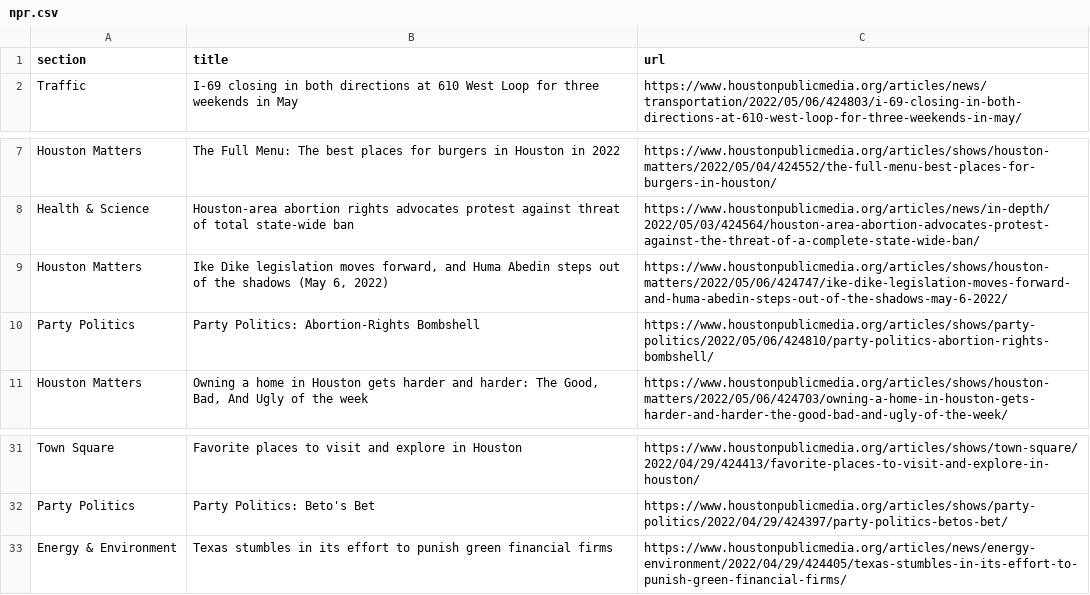
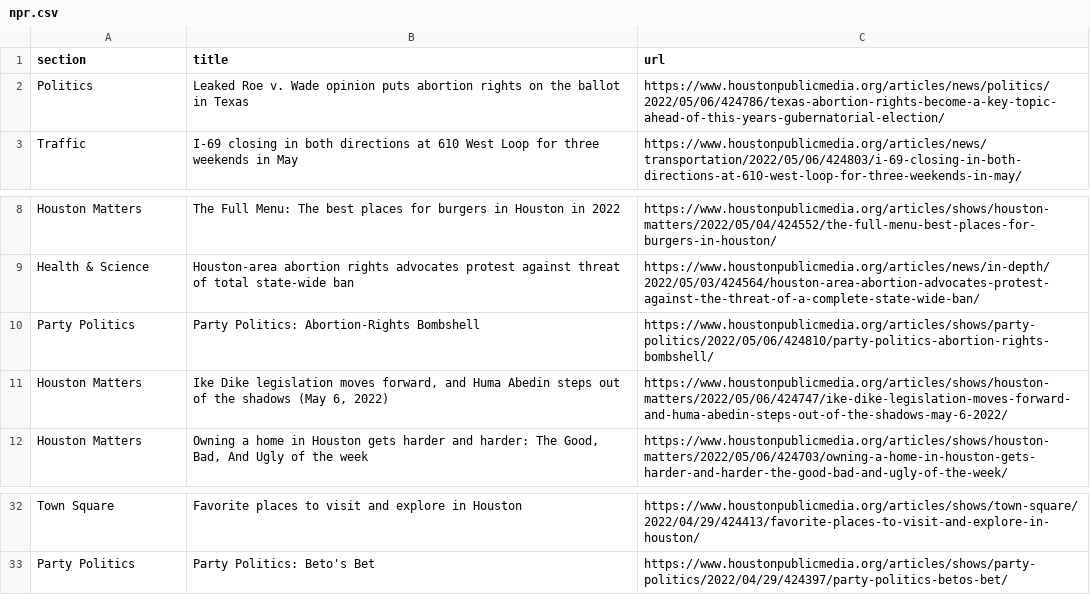
Before and after one commit to js5966/auto_run, a CSV file: npr.csv, drawn as a sheet; only a part is shown, gaps mark what is left out.

```diff
--- a/npr.csv
+++ b/npr.csv
@@ -1,2 +1,3 @@
 section,title,url
+Politics,Leaked Roe v. Wade opinion puts abortion rights on the ballot in Texas,https://www.houstonpublicmedia.org/articles/news/politics/2022/05/06/424786/texas-abortion-rights-become-a-key-topic-ahead-of-this-years-gubernatorial-election/
 Traffic,I-69 closing in both directions at 610 West Loop for three weekends in May,https://www.houstonpublicmedia.org/articles/news/transportation/2022/05/06/424803/i-69-closing-in-both-directions-at-610-west-loop-for-three-weekends-in-may/
@@ -8,4 +9,4 @@ Houston Matters,The Full Menu: The best places for burgers in Houston in 2022,ht
 Health & Science,Houston-area abortion rights advocates protest against threat of total state-wide ban,https://www.houstonpublicmedia.org/articles/news/in-depth/2022/05/03/424564/houston-area-abortion-advocates-protest-against-the-threat-of-a-complete-state-wide-ban/
+Party Politics,Party Politics: Abortion-Rights Bombshell,https://www.houstonpublicmedia.org/articles/shows/party-politics/2022/05/06/424810/party-politics-abortion-rights-bombshell/
 Houston Matters,"Ike Dike legislation moves forward, and Huma Abedin steps out of the shadows (May 6, 2022)",https://www.houstonpublicmedia.org/articles/shows/houston-matters/2022/05/06/424747/ike-dike-legislation-moves-forward-and-huma-abedin-steps-out-of-the-shadows-may-6-2022/
-Party Politics,Party Politics: Abortion-Rights Bombshell,https://www.houstonpublicmedia.org/articles/shows/party-politics/2022/05/06/424810/party-politics-abortion-rights-bombshell/
 Houston Matters,"Owning a home in Houston gets harder and harder: The Good, Bad, And Ugly of the week",https://www.houstonpublicmedia.org/articles/shows/houston-matters/2022/05/06/424703/owning-a-home-in-houston-gets-harder-and-harder-the-good-bad-and-ugly-of-the-week/
@@ -32,2 +33 @@ Town Square,Favorite places to visit and explore in Houston,https://www.houstonp
 Party Politics,Party Politics: Beto's Bet,https://www.houstonpublicmedia.org/articles/shows/party-politics/2022/04/29/424397/party-politics-betos-bet/
-Energy & Environment,Texas stumbles in its effort to punish green financial firms,https://www.houstonpublicmedia.org/articles/news/energy-environment/2022/04/29/424405/texas-stumbles-in-its-effort-to-punish-green-financial-firms/
```
